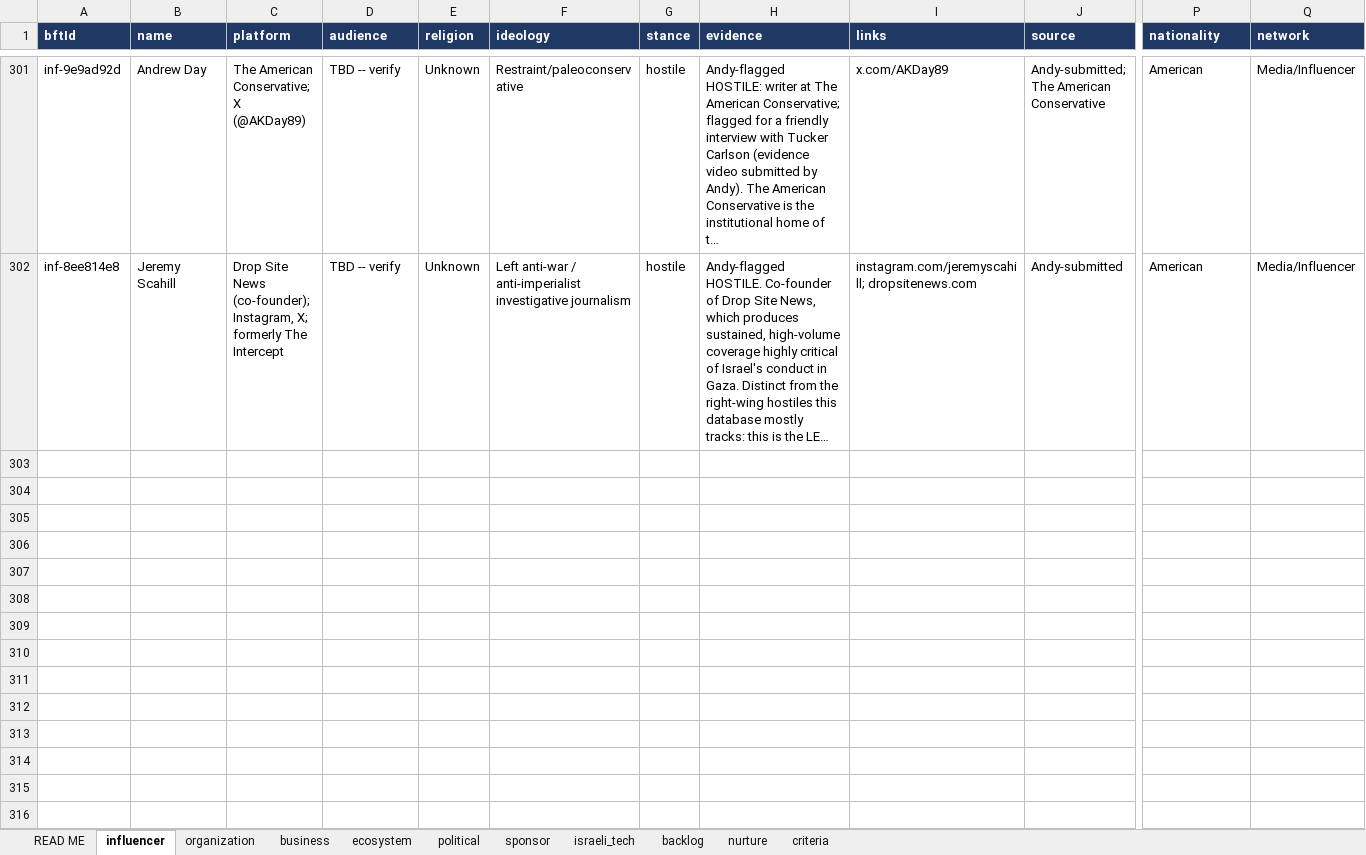
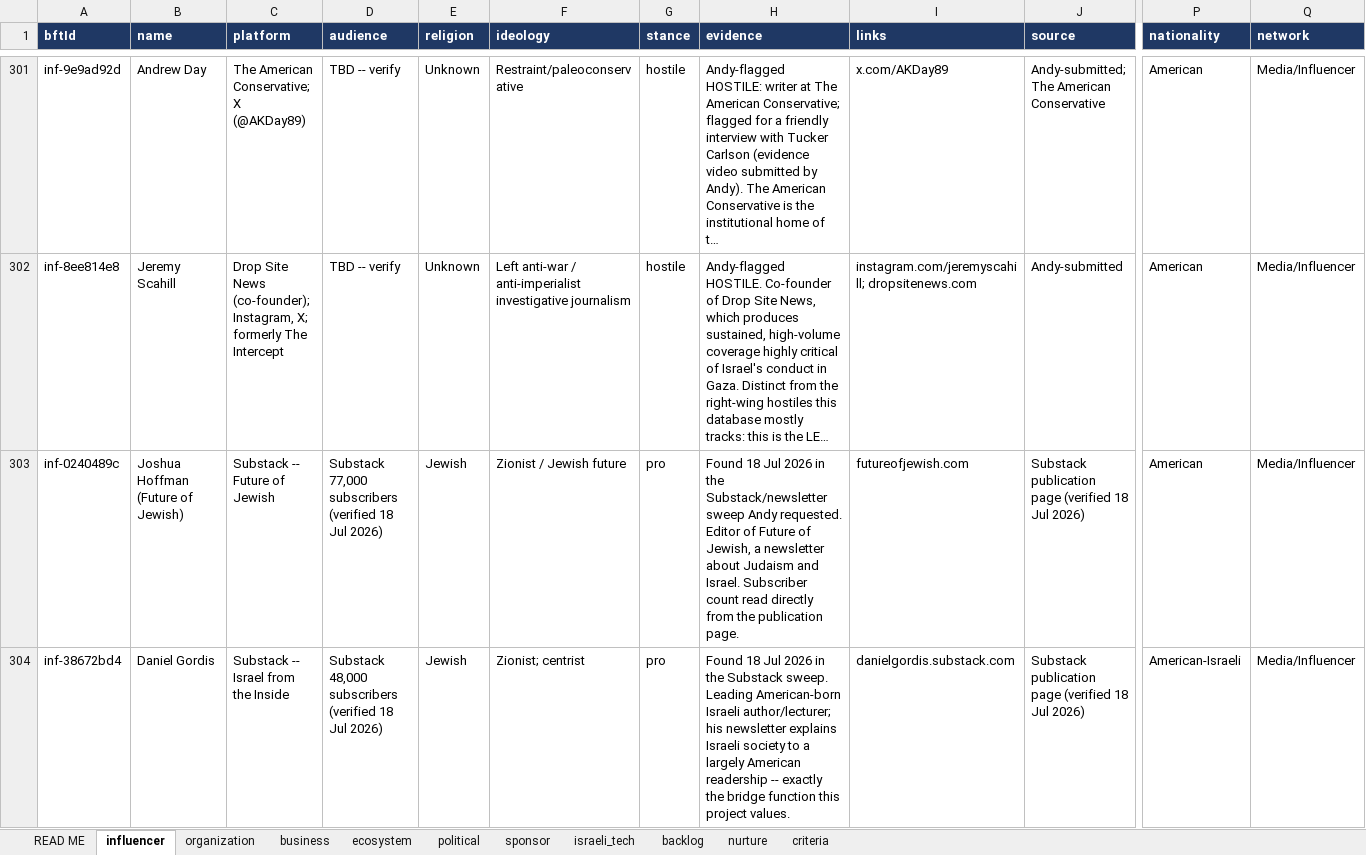
Before and after one commit to Hirshinator/bft-living-database, an Excel workbook: export/BFT_Living_Database.xlsx, sheet influencer, drawn as a sheet; only a part is shown, gaps mark what is left out; long unchanged cells end in …; values as stored, in another font and other column widths than the file's, no borders; rows hold the shown columns only; the diff covers the shown part only; the diff names each change by its address in the sheet, - before the commit and + after, or states it on an @@ line.

```diff
--- a/export/BFT_Living_Database.xlsx (sheet influencer)
+++ b/export/BFT_Living_Database.xlsx (sheet influencer)
+row 303: inf-0240489c | Joshua Hoffman (Future of Jewish) | Substack -- Future of Jewish | Substack 77,000 subscribers (verified 18 Jul 2026) | Jewish | Zionist / Jewish future | pro | Found 18 Jul 2026 in the Substack/newsletter sweep Andy requested. Editor of Future of Jewish, a newsletter about Judaism and Israel. Subscriber count read directly from the publication page. | futureofjewish.com | Substack publication page (verified 18 Jul 2026) | American | Media/Influencer
+row 304: inf-38672bd4 | Daniel Gordis | Substack -- Israel from the Inside | Substack 48,000 subscribers (verified 18 Jul 2026) | Jewish | Zionist; centrist | pro | Found 18 Jul 2026 in the Substack sweep. Leading American-born Israeli author/lecturer; his newsletter explains Israeli society to a largely American readership -- exactly the bridge function this project values. | danielgordis.substack.com | Substack publication page (verified 18 Jul 2026) | American-Israeli | Media/Influencer
```
Also changed, not shown: 4 added rows elsewhere in this sheet, sheet criteria, sheet backlog, sheet READ ME, 4 other files.
